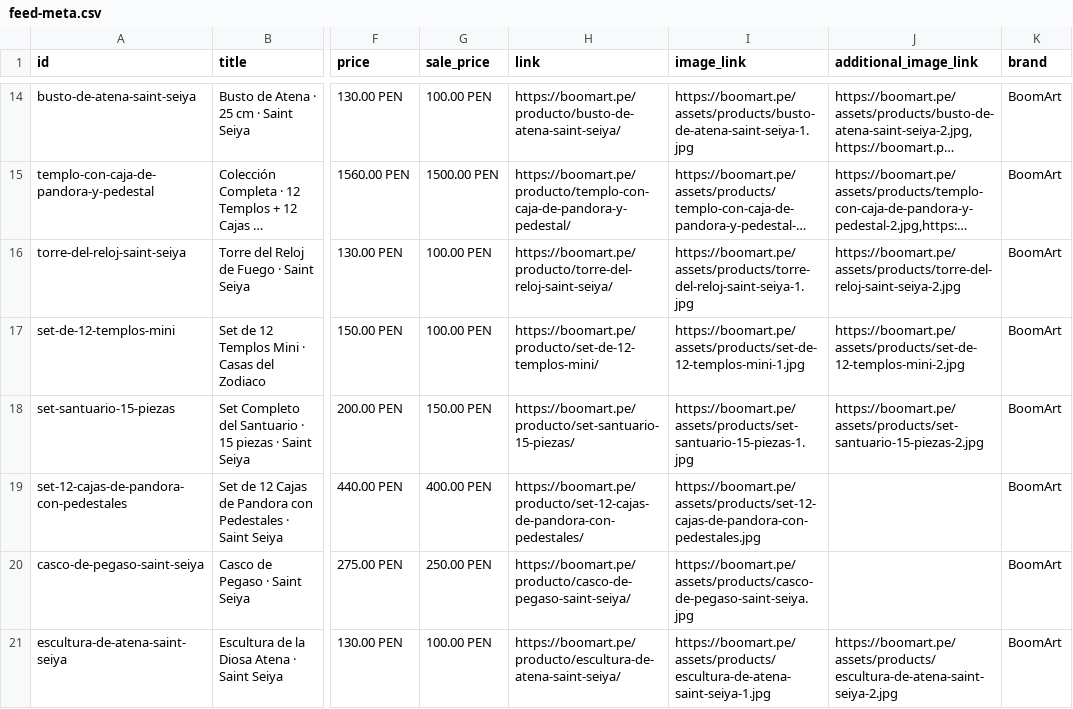
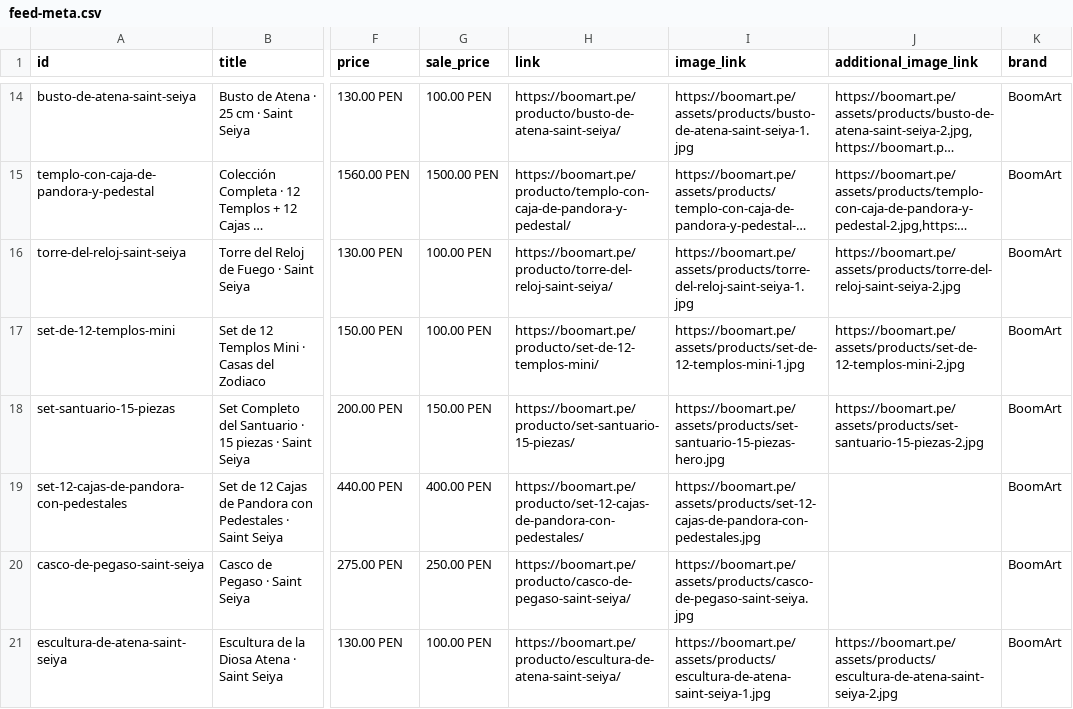
Before and after one commit to boomart3d-code/boomart-catalogo, a CSV file: feed-meta.csv, drawn as a sheet; only a part is shown, gaps mark what is left out; long unchanged cells end in …; the diff names each change by its address in the sheet, - before the commit and + after, or states it on an @@ line.

Commit message:
Set Santuario: renombra la foto hero para forzar refresco de cache

```diff
--- a/feed-meta.csv
+++ b/feed-meta.csv
-I18 (image_link): https://boomart.pe/assets/products/set-santuario-15-piezas-1.jpg
+I18 (image_link): https://boomart.pe/assets/products/set-santuario-15-piezas-hero.jpg
```
Also changed, not shown: 8 other files.
